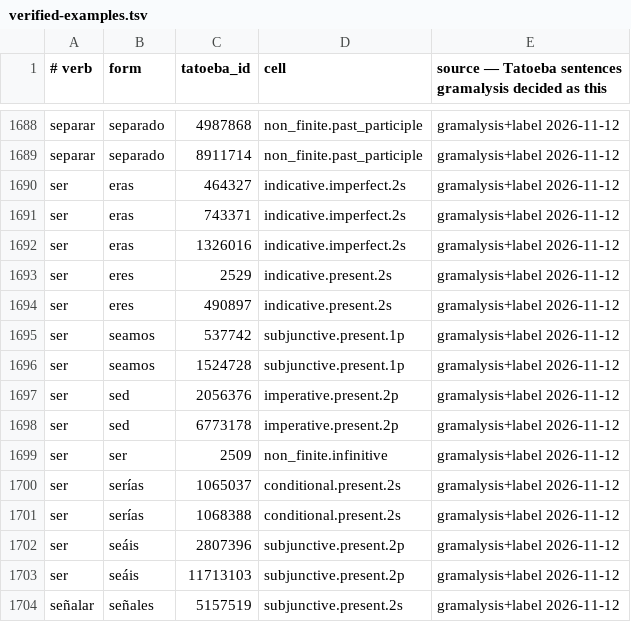
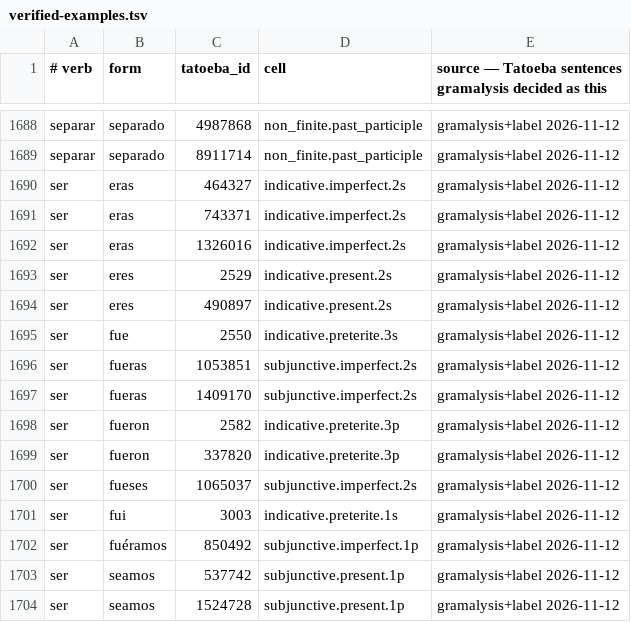
Before and after one commit to kolov-it/gramalysis, a TSV file: data/es/verified-examples.tsv, drawn as a sheet; only a part is shown, gaps mark what is left out; the shorter side is filled out with more unchanged rows; the diff names each change by its address in the sheet, - before the commit and + after, or states it on an @@ line.

```diff
--- a/data/es/verified-examples.tsv
+++ b/data/es/verified-examples.tsv
+row 1695: ser | fue | 2550 | indicative.preterite.3s | gramalysis+label 2026-11-12
+row 1696: ser | fueras | 1053851 | subjunctive.imperfect.2s | gramalysis+label 2026-11-12
+row 1697: ser | fueras | 1409170 | subjunctive.imperfect.2s | gramalysis+label 2026-11-12
+row 1698: ser | fueron | 2582 | indicative.preterite.3p | gramalysis+label 2026-11-12
+row 1699: ser | fueron | 337820 | indicative.preterite.3p | gramalysis+label 2026-11-12
+row 1700: ser | fueses | 1065037 | subjunctive.imperfect.2s | gramalysis+label 2026-11-12
+row 1701: ser | fui | 3003 | indicative.preterite.1s | gramalysis+label 2026-11-12
+row 1702: ser | fuéramos | 850492 | subjunctive.imperfect.1p | gramalysis+label 2026-11-12
```
Also changed, not shown: 6 other files.
